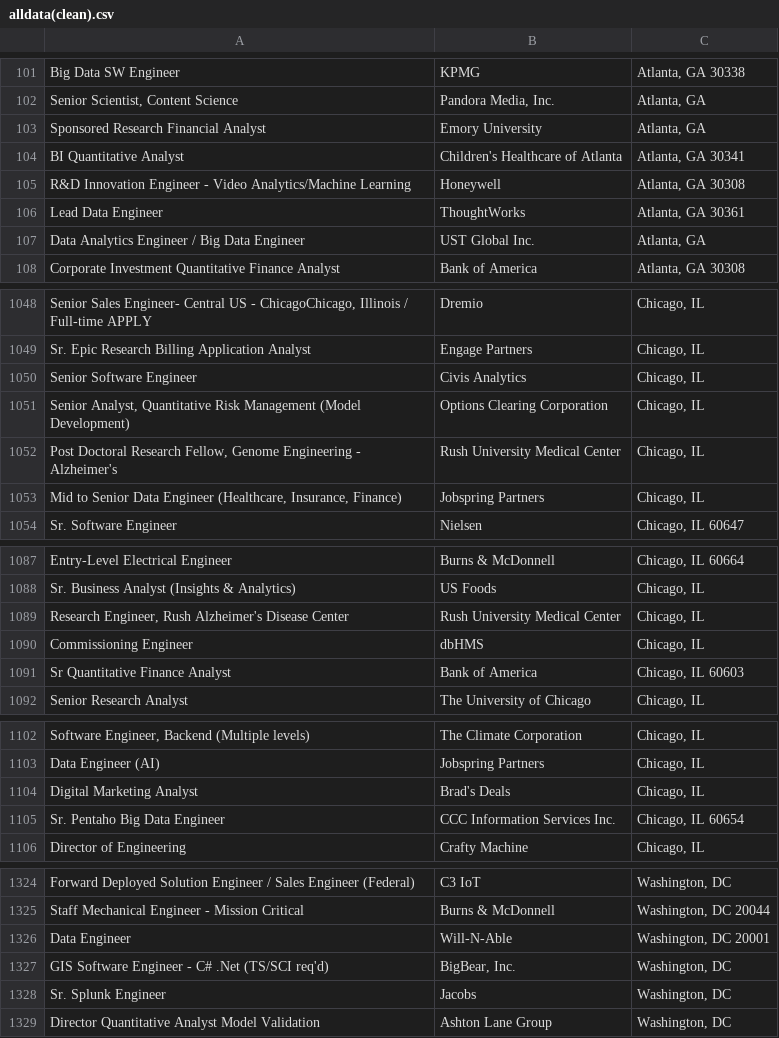
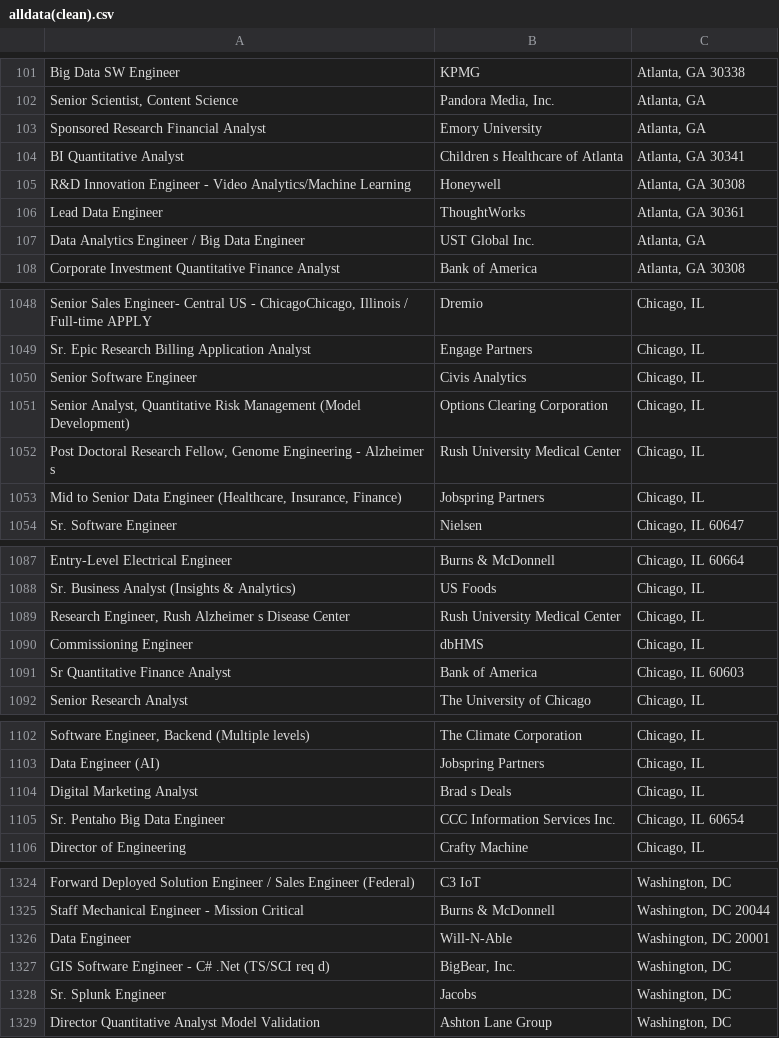
Before and after one commit to iyesogie/Data-Science-Jobs, a CSV file: Resources/alldata(clean).csv, drawn as a sheet; only a part is shown, gaps mark what is left out; the diff covers the shown part only; the diff names each change by its address in the sheet, - before the commit and + after, or states it on an @@ line.

```diff
--- a/Resources/alldata(clean).csv
+++ b/Resources/alldata(clean).csv
-B104: Children's Healthcare of Atlanta
+B104: Children s Healthcare of Atlanta
-A1052: …Engineering - Alzheimer's
+A1052: …Engineering - Alzheimer s
-A1089: …Engineer, Rush Alzheimer's Disease Center
+A1089: …Engineer, Rush Alzheimer s Disease Center
-B1104: Brad's Deals
+B1104: Brad s Deals
-A1327: ….Net (TS/SCI req'd)
+A1327: ….Net (TS/SCI req d)
```
Also changed, not shown: 12 edited cells elsewhere in this file, Resources/datascientist(clean).csv.
